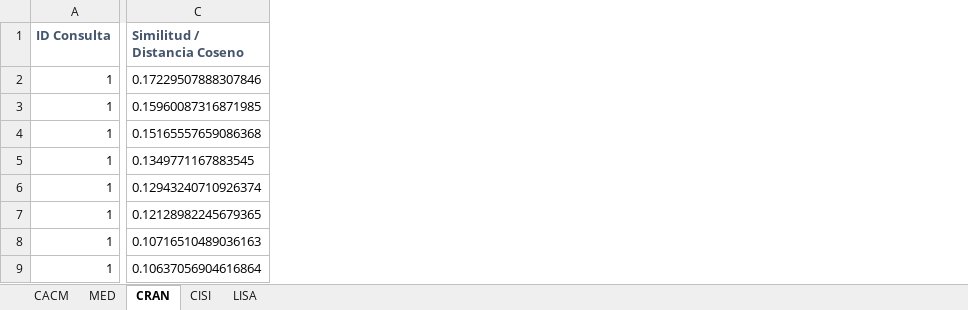
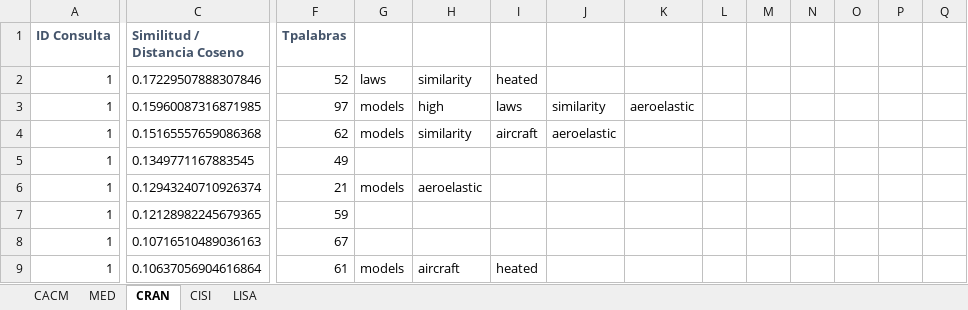
Before and after one commit to MvegaR/simulacion, an Excel workbook: Documentos/consultas.xlsx, sheet CRAN, drawn as a sheet; only a part is shown, gaps mark what is left out; values as stored, in another font and other column widths than the file's, no borders; the diff covers the shown part only; the diff names each change by its address in the sheet, - before the commit and + after, or states it on an @@ line.

```diff
--- a/Documentos/consultas.xlsx (sheet CRAN)
+++ b/Documentos/consultas.xlsx (sheet CRAN)
+column F (Tpalabras), rows 2-9: 52 | 97 | 62 | 49 | 21 | 59 | 67 | 61
+column G, rows 2-9: laws | models | models |  | models |  |  | models
+column H, rows 2-9: similarity | high | similarity |  | aeroelastic |  |  | aircraft
+column I, rows 2-9: heated | laws | aircraft |  |  |  |  | heated
+column J, rows 3-4: similarity | aeroelastic
+column K, row 3: aeroelastic
+column L, empty
+column M, empty
+column N, empty
+column O, empty
+column P, empty
+column Q, empty
```
Also changed, not shown: 2 added columns elsewhere in this sheet, sheet LISA, sheet MED, sheet CACM, sheet CISI, 11 other files.
